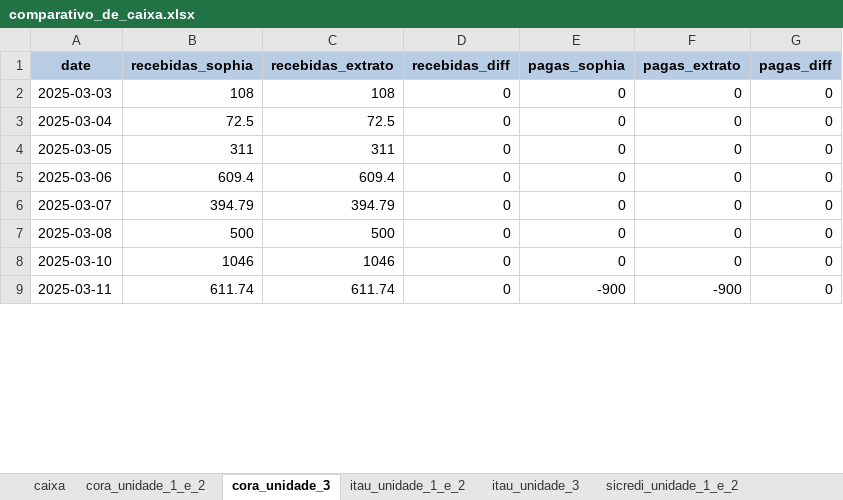
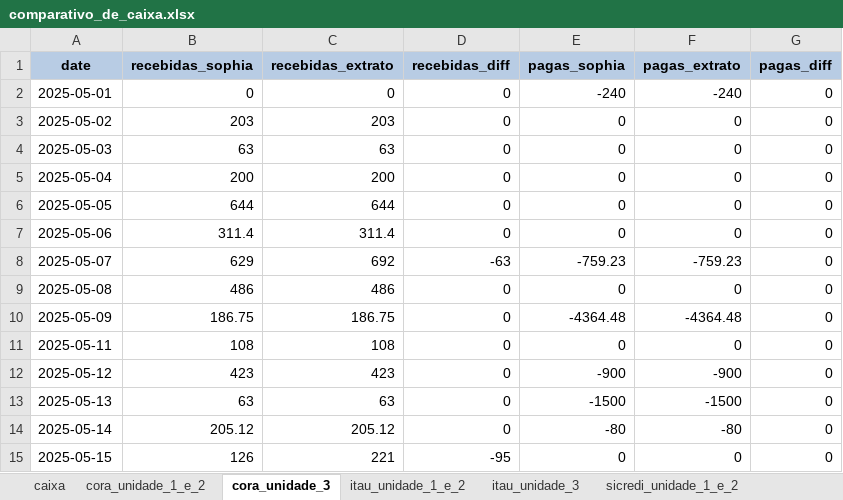
Before and after one commit to Victor-D-T/comparativo_extratos, an Excel workbook: comparativo_de_caixa.xlsx, sheet cora_unidade_3, drawn as a sheet; only a part is shown; values as stored, in another font and other column widths than the file's, no borders; addresses are those after the commit; the diff covers the shown part only; the diff names each change by its address in the sheet, - before the commit and + after, or states it on an @@ line.

```diff
--- a/comparativo_de_caixa.xlsx (sheet cora_unidade_3)
+++ b/comparativo_de_caixa.xlsx (sheet cora_unidade_3)
+row 2: 2025-05-01 | 0 | 0 | 0 | -240 | -240 | 0
-A3 (date): 2025-03-03
+A3 (date): 2025-05-02
-B3 (recebidas_sophia): 108
+B3 (recebidas_sophia): 203
-C3 (recebidas_extrato): 108
+C3 (recebidas_extrato): 203
-A4 (date): 2025-03-04
+A4 (date): 2025-05-03
-B4 (recebidas_sophia): 72.5
+B4 (recebidas_sophia): 63
-C4 (recebidas_extrato): 72.5
+C4 (recebidas_extrato): 63
-A5 (date): 2025-03-05
+A5 (date): 2025-05-04
-B5 (recebidas_sophia): 311
+B5 (recebidas_sophia): 200
-C5 (recebidas_extrato): 311
+C5 (recebidas_extrato): 200
-A6 (date): 2025-03-06
+A6 (date): 2025-05-05
-B6 (recebidas_sophia): 609.4
+B6 (recebidas_sophia): 644
-C6 (recebidas_extrato): 609.4
+C6 (recebidas_extrato): 644
-A7 (date): 2025-03-07
+A7 (date): 2025-05-06
-B7 (recebidas_sophia): 394.79
+B7 (recebidas_sophia): 311.4
-C7 (recebidas_extrato): 394.79
+C7 (recebidas_extrato): 311.4
+row 8: 2025-05-07 | 629 | 692 | -63 | -759.23 | -759.23 | 0
-A9 (date): 2025-03-08
+A9 (date): 2025-05-08
-B9 (recebidas_sophia): 500
+B9 (recebidas_sophia): 486
-C9 (recebidas_extrato): 500
+C9 (recebidas_extrato): 486
+row 10: 2025-05-09 | 186.75 | 186.75 | 0 | -4364.48 | -4364.48 | 0
-A11 (date): 2025-03-10
+A11 (date): 2025-05-11
-B11 (recebidas_sophia): 1046
+B11 (recebidas_sophia): 108
-C11 (recebidas_extrato): 1046
+C11 (recebidas_extrato): 108
-A12 (date): 2025-03-11
+A12 (date): 2025-05-12
-B12 (recebidas_sophia): 611.74
+B12 (recebidas_sophia): 423
-C12 (recebidas_extrato): 611.74
+C12 (recebidas_extrato): 423
+row 13: 2025-05-13 | 63 | 63 | 0 | -1500 | -1500 | 0
+row 14: 2025-05-14 | 205.12 | 205.12 | 0 | -80 | -80 | 0
+row 15: 2025-05-15 | 126 | 221 | -95 | 0 | 0 | 0
```
Also changed, not shown: 4 added rows, 6 removed rows and 31 edited cells elsewhere in this sheet, sheet itau_unidade_1_e_2, sheet cora_unidade_1_e_2, sheet sicredi_unidade_1_e_2, sheet itau_unidade_3, sheet sicredi_unidade_3, sheet caixa, fluxo_de_caixa.xlsx, 1 other file.
